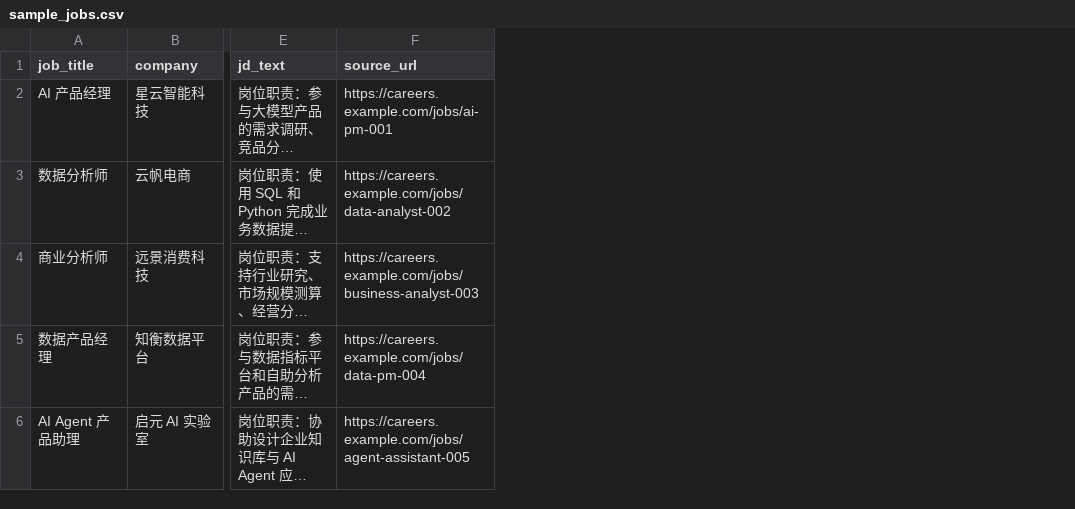
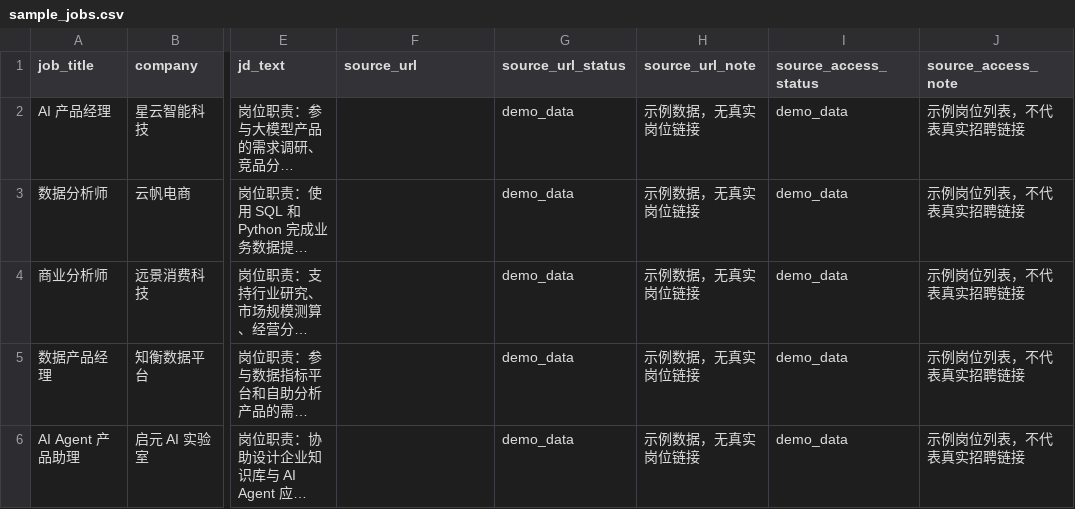
Before and after one commit to Lxm9939/ai-job-match-resume-agent, a CSV file: examples/sample_jobs.csv, drawn as a sheet; only a part is shown, gaps mark what is left out; long unchanged cells end in …; the diff names each change by its address in the sheet, - before the commit and + after, or states it on an @@ line.

Commit message:
Add default public job sources and fix source URLs

```diff
--- a/examples/sample_jobs.csv
+++ b/examples/sample_jobs.csv
+column G (source_url_status), rows 2-6: all demo_data
+column H (source_url_note), rows 2-6: all 示例数据，无真实岗位链接
+column I (source_access_status), rows 2-6: all demo_data
+column J (source_access_note), rows 2-6: all 示例岗位列表，不代表真实招聘链接
-F2 (source_url): https://careers.example.com/jobs/ai-pm-001
+F2 (source_url): (empty)
-F3 (source_url): https://careers.example.com/jobs/data-analyst-002
+F3 (source_url): (empty)
-F4 (source_url): https://careers.example.com/jobs/business-analyst-003
+F4 (source_url): (empty)
-F5 (source_url): https://careers.example.com/jobs/data-pm-004
+F5 (source_url): (empty)
-F6 (source_url): https://careers.example.com/jobs/agent-assistant-005
+F6 (source_url): (empty)
```
Also changed, not shown: 25 other files.
